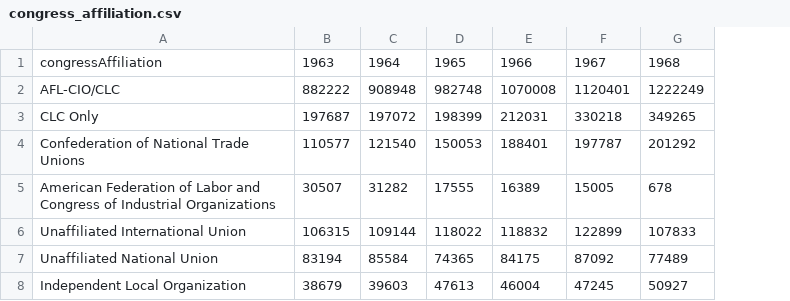
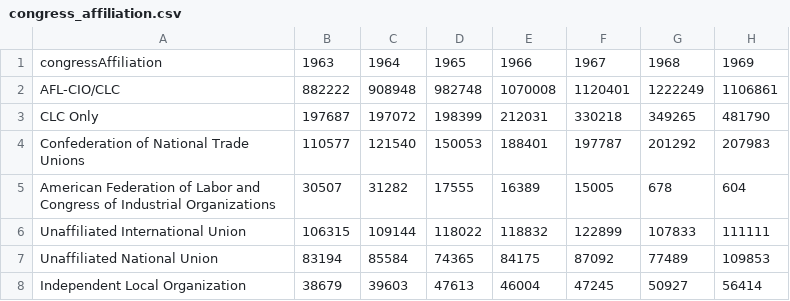
Before and after one commit to jiayiw005/collective-data-stewardship, a CSV file: bubble-pie-chart/files/congress_affiliation.csv, drawn as a sheet; the diff names each change by its address in the sheet, - before the commit and + after, or states it on an @@ line.

Commit message:
update 1969

```diff
--- a/bubble-pie-chart/files/congress_affiliation.csv
+++ b/bubble-pie-chart/files/congress_affiliation.csv
+column H, rows 1-8: 1969 | 1106861 | 481790 | 207983 | 604 | 111111 | 109853 | 56414
```
